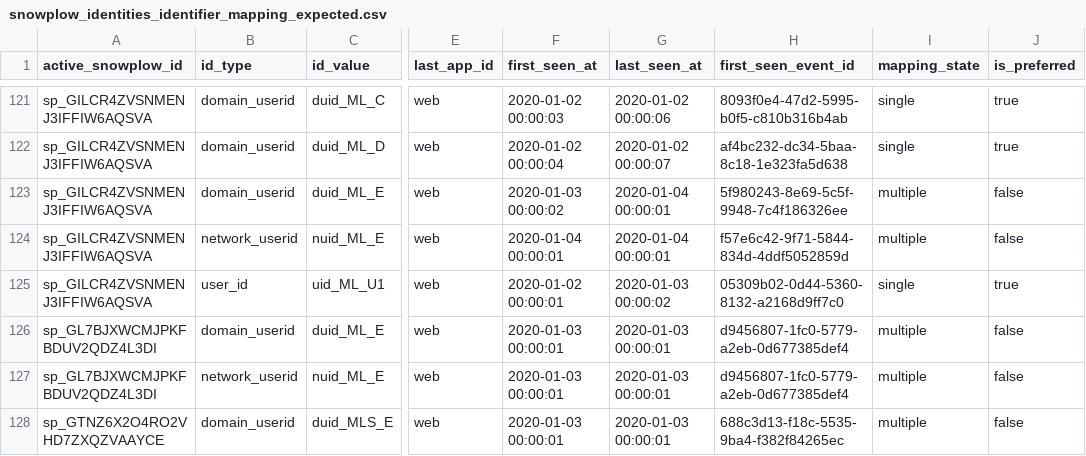
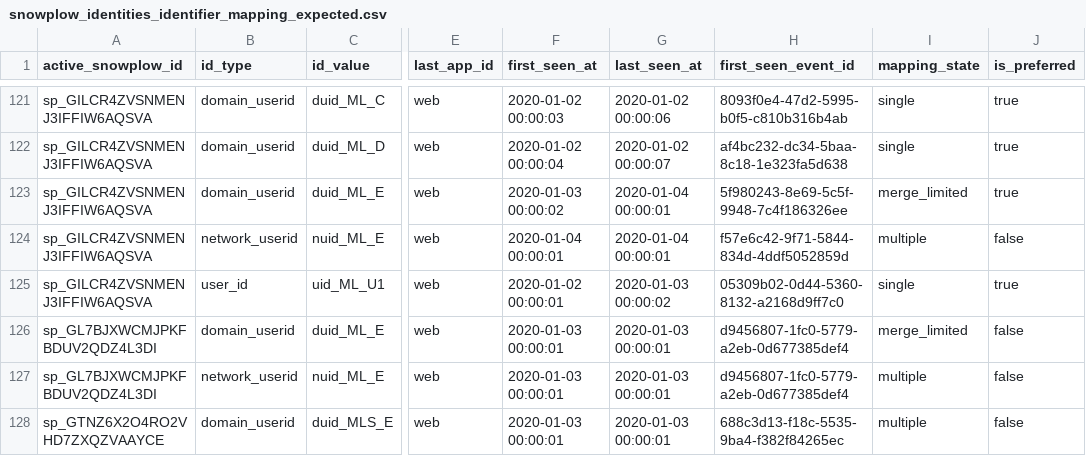
Before and after one commit to snowplow-incubator/dbt-snowplow-identities, a CSV file: integration_tests/data/expected/snowplow_identities_identifier_mapping_expected.csv, drawn as a sheet; only a part is shown, gaps mark what is left out; the diff names each change by its address in the sheet, - before the commit and + after, or states it on an @@ line.

Commit message:
Label merge_limited and prefer the flagged identity

```diff
--- a/integration_tests/data/expected/snowplow_identities_identifier_mapping_expected.csv
+++ b/integration_tests/data/expected/snowplow_identities_identifier_mapping_expected.csv
-I123 (mapping_state): multiple
+I123 (mapping_state): merge_limited
-J123 (is_preferred): false
+J123 (is_preferred): true
-I126 (mapping_state): multiple
+I126 (mapping_state): merge_limited
```
Also changed, not shown: 4 other files.
